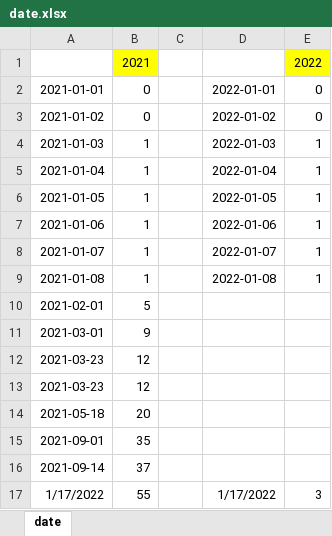
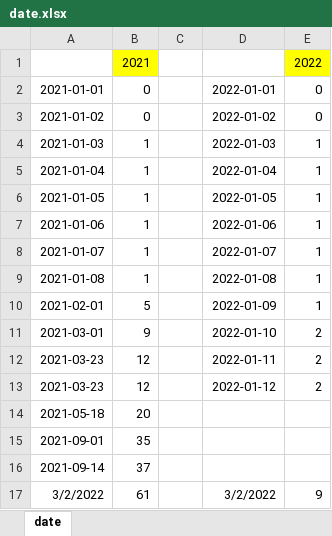
Before and after one commit to seefs/tool_mini, an Excel workbook: tool/3_公式/date.xlsx, sheet date, drawn as a sheet; values as stored, in another font and other column widths than the file's, no borders; removed rows and columns are numbered as before the commit, all else as after; the diff names each change by its address in the sheet, - before the commit and + after, or states it on an @@ line.

```diff
--- a/tool/3_公式/date.xlsx (sheet date)
+++ b/tool/3_公式/date.xlsx (sheet date)
-D10: (empty)
+D10: 2022-01-09
-E10: (empty)
+E10: 1
-D11: (empty)
+D11: 2022-01-10
-E11:E13: (empty)
+E11:E13: 2
-D12: (empty)
+D12: 2022-01-11
-D13: (empty)
+D13: 2022-01-12
-row 17: 1/17/2022 | 55 |  | 1/17/2022 | 3
+row 17: 3/2/2022 | 61 |  | 3/2/2022 | 9
```
Also changed, not shown: tool/3_公式/color.xlsx, tool/3_公式/number.xlsx, 14 other files.
